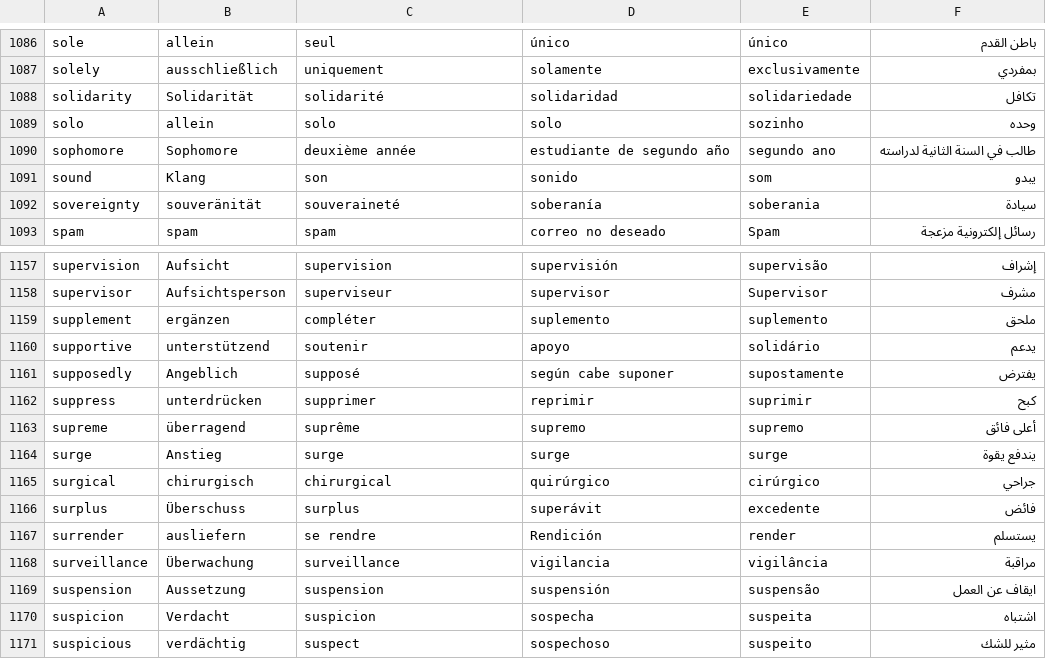
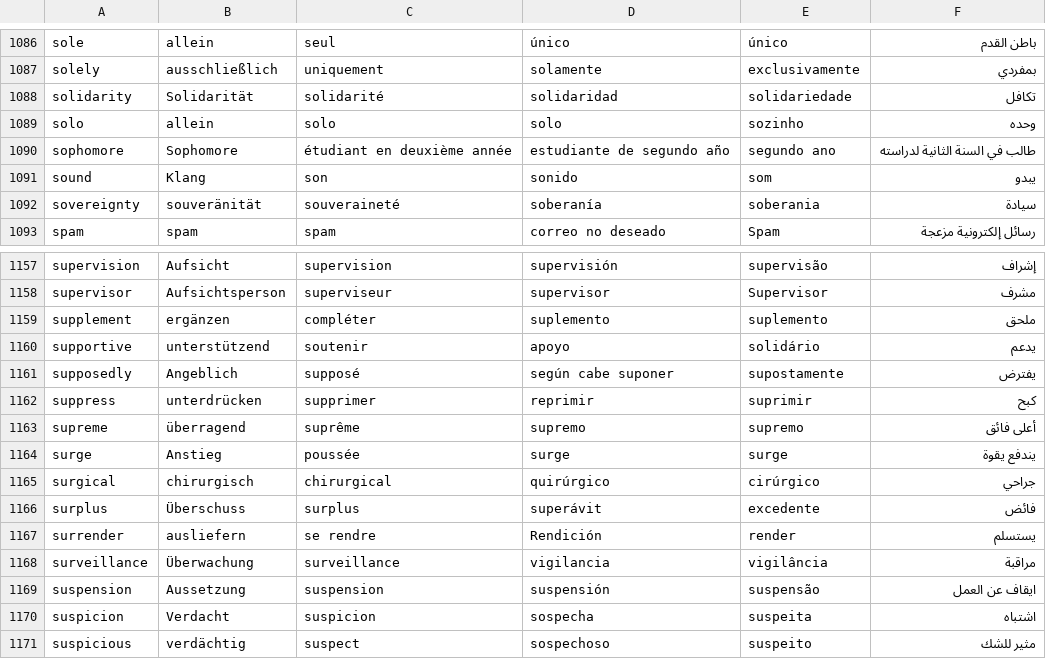
Before and after one commit to roxanealida/C1-advancer, a CSV file: Df_translations.csv, drawn as a sheet; only a part is shown, gaps mark what is left out; the diff covers the shown part only.

```diff
--- a/Df_translations.csv
+++ b/Df_translations.csv
@@ -1089,3 +1089,3 @@ solidarity,Solidarität,solidarité,solidaridad,solidariedade,تكافل
 solo,allein,solo,solo,sozinho,وحده
-sophomore,Sophomore,deuxième année,estudiante de segundo año,segundo ano,طالب في السنة الثانية لدراسته
+sophomore,Sophomore,étudiant en deuxième année,estudiante de segundo año,segundo ano,طالب في السنة الثانية لدراسته
 sound,Klang,son,sonido,som,يبدو
@@ -1163,3 +1163,3 @@ suppress,unterdrücken,supprimer,reprimir,suprimir,كبح
 supreme,überragend,suprême,supremo,supremo,أعلى فائق
-surge,Anstieg,surge,surge,surge,يندفع يقوة
+surge,Anstieg,poussée,surge,surge,يندفع يقوة
 surgical,chirurgisch,chirurgical,quirúrgico,cirúrgico,جراحي
```
Also changed, not shown: 7 edited cells elsewhere in this file, 5 other files.
